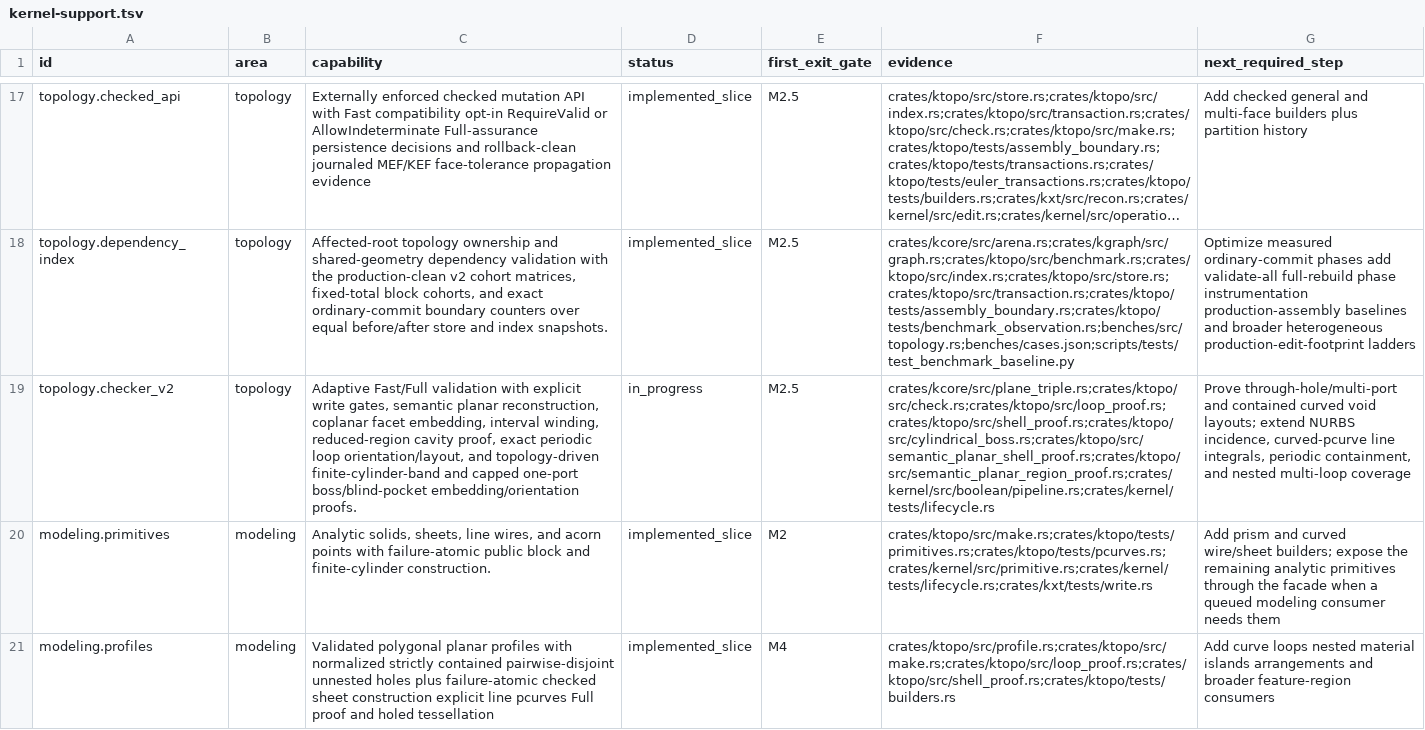
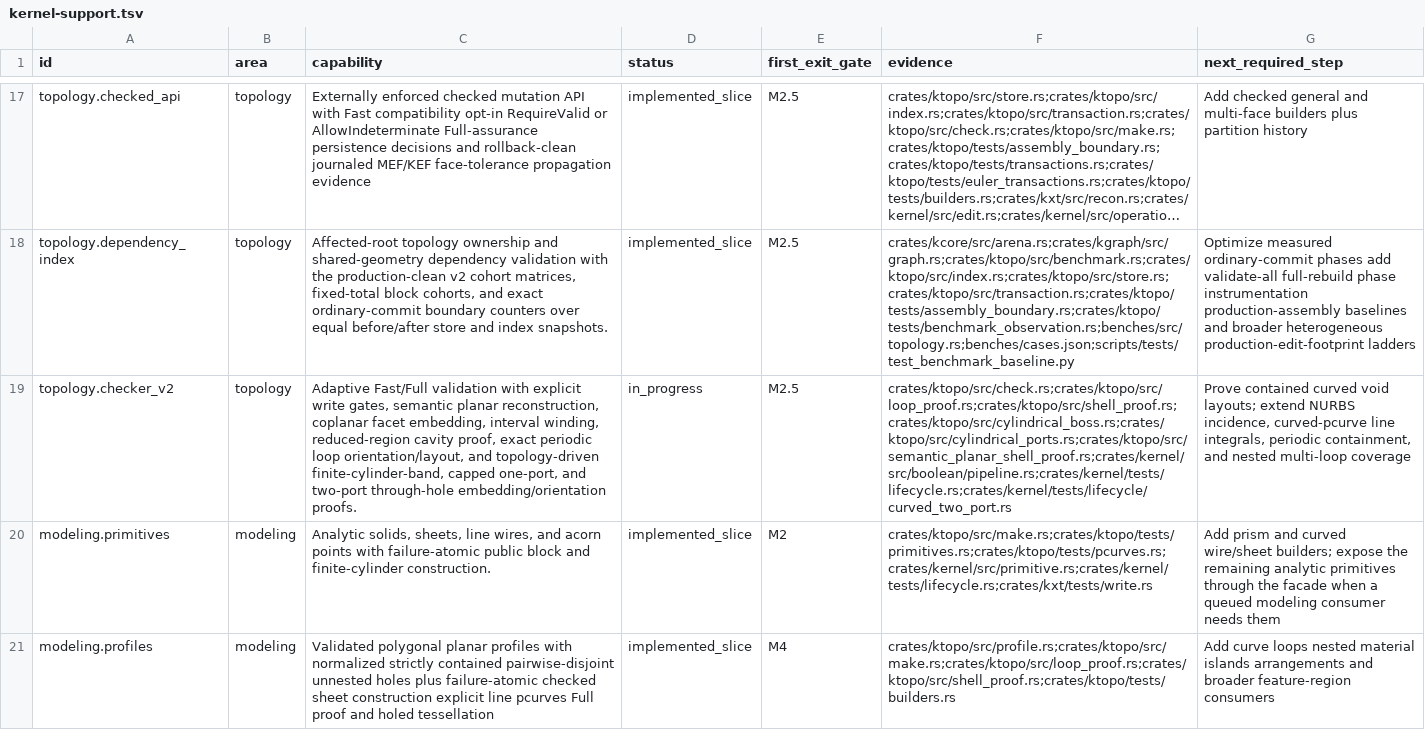
Before and after one commit to josephbajor/geocore, a TSV file: docs/kernel-support.tsv, drawn as a sheet; only a part is shown, gaps mark what is left out; long unchanged cells end in …; the diff covers the shown part only; the diff names each change by its address in the sheet, - before the commit and + after, or states it on an @@ line.

Commit message:
feat(kernel): realize two-port curved through-holes
Recognize the proof-selected middle cylinder band between two exact planar ports and assemble it as one reversed full-period Cylinder on the convex host. The operation-neutral topology path maps unordered port faces to axial endpoints by exact incidence, proves both ring containments and the complete sweep before allocation, and independently Full-certifies the genus-one 7-face/14-edge/8-vertex result.

Add public lifecycle evidence for exact topology, surfaces, loops, lineage, classification, deterministic X_T/Fast self-import, fresh replay, reverse subtraction, source retention, exact work admission, and failure-atomic denial. Update the package inventory and foundation contracts while leaving curved licensed-host evidence explicitly open.

R1 rationale: TwoPortCylinderSolidInput names the finite two-endpoint boundary topology of one analytic cylinder band, not a Boolean operation or fixture layout; exact supports determine endpoint roles and unsupported same-face/multi-ring selections still fail closed. A broader endpoint-boundary enum is deferred until another semantic combination can validate it without destabilizing the landed capped API.

R2 rationale: shell_proof.rs remains the private centralized whole-shell certificate dispatcher and its new two-port recognizer is below the function threshold. Shared host binding and two-port recognition live in focused curved_host.rs and curved_port_band.rs, keeping curved_pipeline.rs at 1481 lines. lifecycle.rs remains one facade result-identity harness at 2979 lines while the 280-line two-port evidence is split below it. No file exceeds 3000 lines.

Validation: fast lane PASS (31.429s); standard lane PASS (215.883s); lifecycle 39/39; focused ktopo 3/3 plus capped regressions 4/4; cargo check/clippy with warnings denied; fmt, package contract, doc budget, and diff checks pass.

```diff
--- a/docs/kernel-support.tsv
+++ b/docs/kernel-support.tsv
-C19 (capability): …and topology-driven finite-cylinder-band and capped one-port boss/blind-pocket embedding/orientation proofs.
+C19 (capability): …and topology-driven finite-cylinder-band, capped one-port, and two-port through-hole embedding/orientation proofs.
-F19 (evidence): crates/kcore/src/plane_triple.rs;crates/ktopo/src/check.rs;crates/ktopo/src/loop_proof.rs;crates/ktopo/src/shell_proof.rs;crates/ktopo/src/cylindrical_boss.rs;crates/ktopo/src/semantic_planar_shell_proof.rs;crates/ktopo/src/semantic_planar_region_proof.rs;crates/kernel/src/boolean/pipeline.rs;crates/kernel/tests/lifecycle.rs
+F19 (evidence): crates/ktopo/src/check.rs;crates/ktopo/src/loop_proof.rs;crates/ktopo/src/shell_proof.rs;crates/ktopo/src/cylindrical_boss.rs;crates/ktopo/src/cylindrical_ports.rs;crates/ktopo/src/semantic_planar_shell_proof.rs;crates/kernel/src/boolean/pipeline.rs;crates/kernel/tests/lifecycle.rs;crates/kernel/tests/lifecycle/curved_two_port.rs
-G19 (next_required_step): Prove through-hole/multi-port and contained curved…
+G19 (next_required_step): Prove contained curved…
```
Also changed, not shown: 3 edited cells elsewhere in this file, 18 other files.
